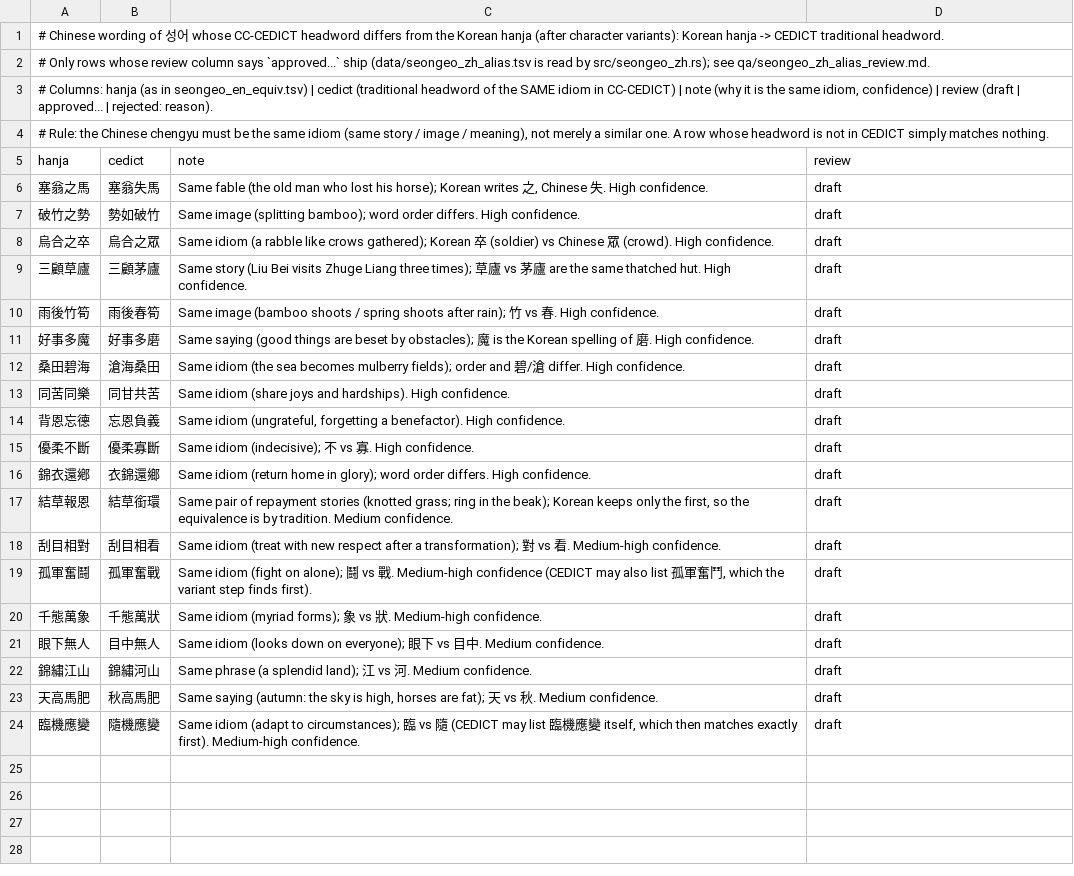
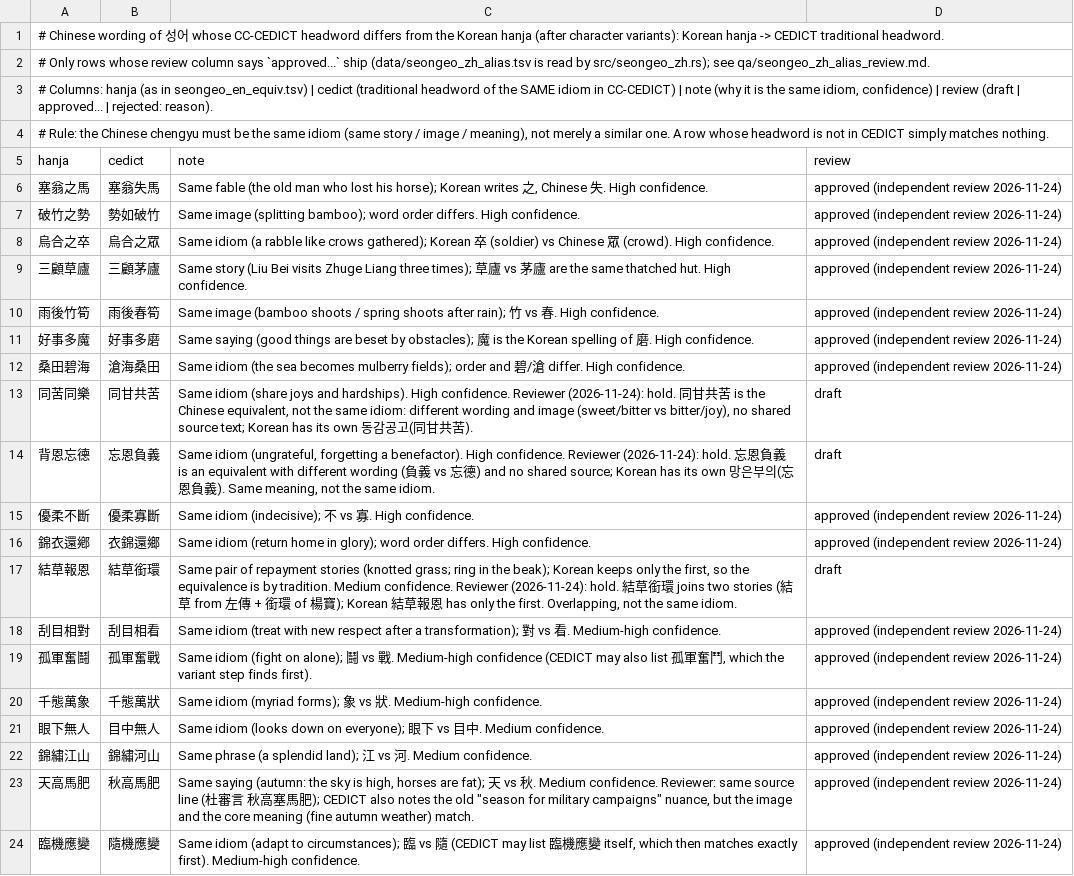
Before and after one commit to annoyingtrash123-design/Korean-Dictionary, a TSV file: pipeline/data/seongeo_zh_alias.tsv, drawn as a sheet.

```diff
--- a/pipeline/data/seongeo_zh_alias.tsv
+++ b/pipeline/data/seongeo_zh_alias.tsv
@@ -5,20 +5,20 @@
 hanja	cedict	note	review
-塞翁之馬	塞翁失馬	Same fable (the old man who lost his horse); Korean writes 之, Chinese 失. High confidence.	draft
-破竹之勢	勢如破竹	Same image (splitting bamboo); word order differs. High confidence.	draft
-烏合之卒	烏合之眾	Same idiom (a rabble like crows gathered); Korean 卒 (soldier) vs Chinese 眾 (crowd). High confidence.	draft
-三顧草廬	三顧茅廬	Same story (Liu Bei visits Zhuge Liang three times); 草廬 vs 茅廬 are the same thatched hut. High confidence.	draft
-雨後竹筍	雨後春筍	Same image (bamboo shoots / spring shoots after rain); 竹 vs 春. High confidence.	draft
-好事多魔	好事多磨	Same saying (good things are beset by obstacles); 魔 is the Korean spelling of 磨. High confidence.	draft
-桑田碧海	滄海桑田	Same idiom (the sea becomes mulberry fields); order and 碧/滄 differ. High confidence.	draft
-同苦同樂	同甘共苦	Same idiom (share joys and hardships). High confidence.	draft
-背恩忘德	忘恩負義	Same idiom (ungrateful, forgetting a benefactor). High confidence.	draft
-優柔不斷	優柔寡斷	Same idiom (indecisive); 不 vs 寡. High confidence.	draft
-錦衣還鄕	衣錦還鄉	Same idiom (return home in glory); word order differs. High confidence.	draft
-結草報恩	結草銜環	Same pair of repayment stories (knotted grass; ring in the beak); Korean keeps only the first, so the equivalence is by tradition. Medium confidence.	draft
-刮目相對	刮目相看	Same idiom (treat with new respect after a transformation); 對 vs 看. Medium-high confidence.	draft
-孤軍奮鬪	孤軍奮戰	Same idiom (fight on alone); 鬪 vs 戰. Medium-high confidence (CEDICT may also list 孤軍奮鬥, which the variant step finds first).	draft
-千態萬象	千態萬狀	Same idiom (myriad forms); 象 vs 狀. Medium-high confidence.	draft
-眼下無人	目中無人	Same idiom (looks down on everyone); 眼下 vs 目中. Medium confidence.	draft
-錦繡江山	錦繡河山	Same phrase (a splendid land); 江 vs 河. Medium confidence.	draft
-天高馬肥	秋高馬肥	Same saying (autumn: the sky is high, horses are fat); 天 vs 秋. Medium confidence.	draft
-臨機應變	隨機應變	Same idiom (adapt to circumstances); 臨 vs 隨 (CEDICT may list 臨機應變 itself, which then matches exactly first). Medium-high confidence.	draft
+塞翁之馬	塞翁失馬	Same fable (the old man who lost his horse); Korean writes 之, Chinese 失. High confidence.	approved (independent review 2026-11-24)
+破竹之勢	勢如破竹	Same image (splitting bamboo); word order differs. High confidence.	approved (independent review 2026-11-24)
+烏合之卒	烏合之眾	Same idiom (a rabble like crows gathered); Korean 卒 (soldier) vs Chinese 眾 (crowd). High confidence.	approved (independent review 2026-11-24)
+三顧草廬	三顧茅廬	Same story (Liu Bei visits Zhuge Liang three times); 草廬 vs 茅廬 are the same thatched hut. High confidence.	approved (independent review 2026-11-24)
+雨後竹筍	雨後春筍	Same image (bamboo shoots / spring shoots after rain); 竹 vs 春. High confidence.	approved (independent review 2026-11-24)
+好事多魔	好事多磨	Same saying (good things are beset by obstacles); 魔 is the Korean spelling of 磨. High confidence.	approved (independent review 2026-11-24)
+桑田碧海	滄海桑田	Same idiom (the sea becomes mulberry fields); order and 碧/滄 differ. High confidence.	approved (independent review 2026-11-24)
+同苦同樂	同甘共苦	Same idiom (share joys and hardships). High confidence. Reviewer (2026-11-24): hold. 同甘共苦 is the Chinese equivalent, not the same idiom: different wording and image (sweet/bitter vs bitter/joy), no shared source text; Korean has its own 동감공고(同甘共苦).	draft
+背恩忘德	忘恩負義	Same idiom (ungrateful, forgetting a benefactor). High confidence. Reviewer (2026-11-24): hold. 忘恩負義 is an equivalent with different wording (負義 vs 忘德) and no shared source; Korean has its own 망은부의(忘恩負義). Same meaning, not the same idiom.	draft
+優柔不斷	優柔寡斷	Same idiom (indecisive); 不 vs 寡. High confidence.	approved (independent review 2026-11-24)
+錦衣還鄕	衣錦還鄉	Same idiom (return home in glory); word order differs. High confidence.	approved (independent review 2026-11-24)
+結草報恩	結草銜環	Same pair of repayment stories (knotted grass; ring in the beak); Korean keeps only the first, so the equivalence is by tradition. Medium confidence. Reviewer (2026-11-24): hold. 結草銜環 joins two stories (結草 from 左傳 + 銜環 of 楊寶); Korean 結草報恩 has only the first. Overlapping, not the same idiom.	draft
+刮目相對	刮目相看	Same idiom (treat with new respect after a transformation); 對 vs 看. Medium-high confidence.	approved (independent review 2026-11-24)
+孤軍奮鬪	孤軍奮戰	Same idiom (fight on alone); 鬪 vs 戰. Medium-high confidence (CEDICT may also list 孤軍奮鬥, which the variant step finds first).	approved (independent review 2026-11-24)
+千態萬象	千態萬狀	Same idiom (myriad forms); 象 vs 狀. Medium-high confidence.	approved (independent review 2026-11-24)
+眼下無人	目中無人	Same idiom (looks down on everyone); 眼下 vs 目中. Medium confidence.	approved (independent review 2026-11-24)
+錦繡江山	錦繡河山	Same phrase (a splendid land); 江 vs 河. Medium confidence.	approved (independent review 2026-11-24)
+天高馬肥	秋高馬肥	Same saying (autumn: the sky is high, horses are fat); 天 vs 秋. Medium confidence. Reviewer: same source line (杜審言 秋高塞馬肥); CEDICT also notes the old "season for military campaigns" nuance, but the image and the core meaning (fine autumn weather) match.	approved (independent review 2026-11-24)
+臨機應變	隨機應變	Same idiom (adapt to circumstances); 臨 vs 隨 (CEDICT may list 臨機應變 itself, which then matches exactly first). Medium-high confidence.	approved (independent review 2026-11-24)
```
Also changed, not shown: 2 other files.
